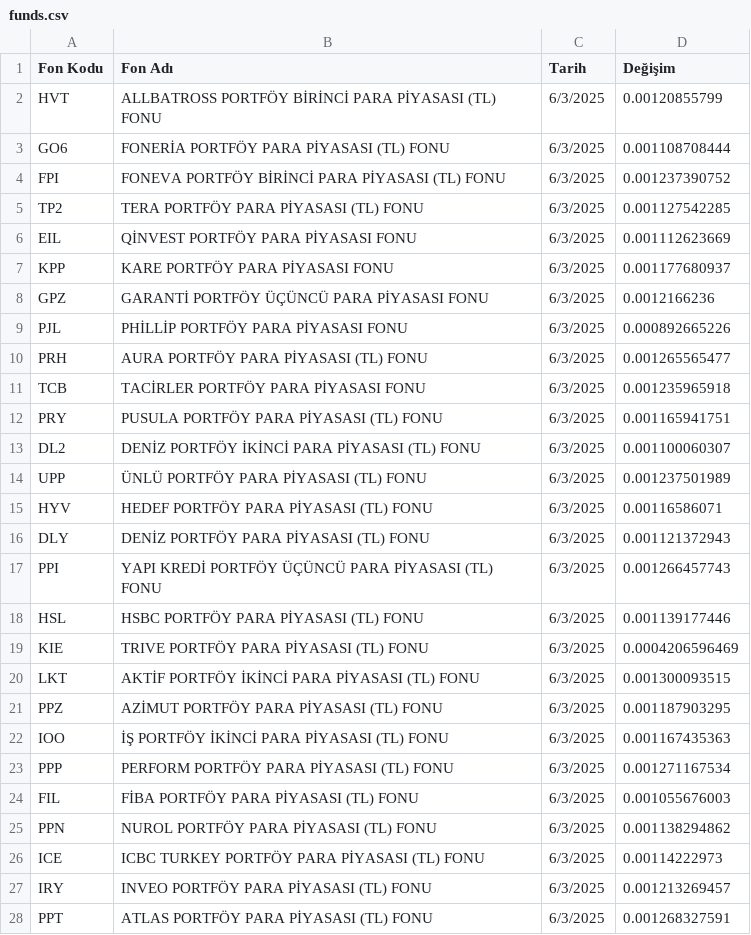
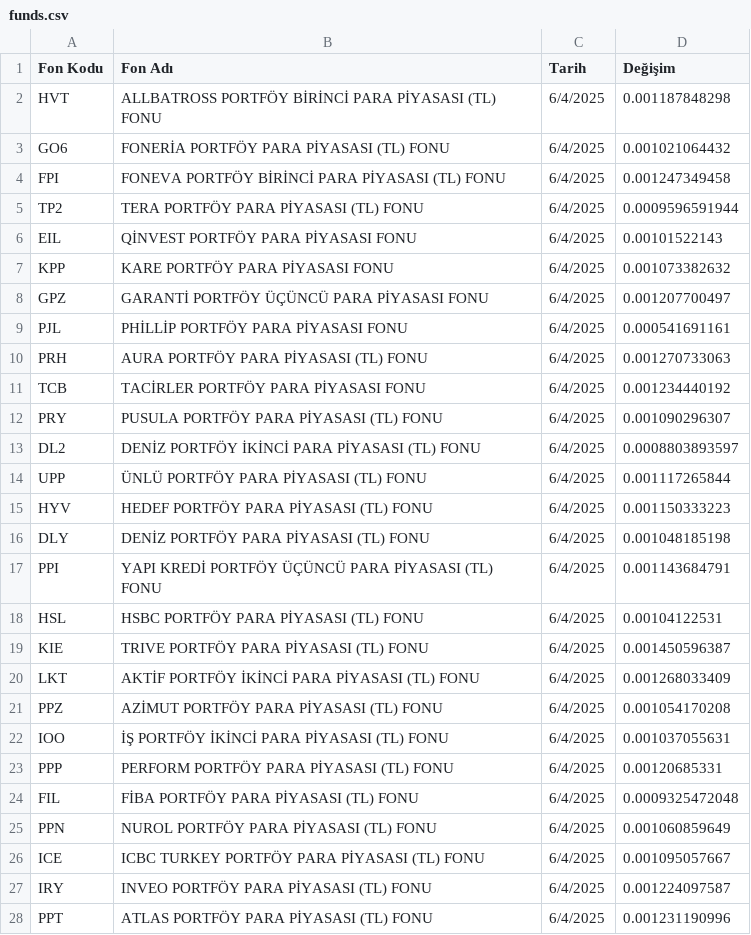
Before and after one commit to srtczn/compBoard, a CSV file: funds.csv, drawn as a sheet; only a part is shown; the diff covers the shown part only.

Commit message:
2025-06-04 data update

```diff
--- a/funds.csv
+++ b/funds.csv
@@ -1,28 +1,28 @@
 Fon Kodu,Fon Adı,Tarih,Değişim
-HVT,ALLBATROSS PORTFÖY BİRİNCİ PARA PİYASASI (TL) FONU,6/3/2025,0.00120855799
-GO6,FONERİA PORTFÖY PARA PİYASASI (TL) FONU,6/3/2025,0.001108708444
-FPI,FONEVA PORTFÖY BİRİNCİ PARA PİYASASI (TL) FONU,6/3/2025,0.001237390752
-TP2,TERA PORTFÖY PARA PİYASASI (TL) FONU,6/3/2025,0.001127542285
-EIL,QİNVEST PORTFÖY PARA PİYASASI FONU,6/3/2025,0.001112623669
-KPP,KARE PORTFÖY PARA PİYASASI FONU,6/3/2025,0.001177680937
-GPZ,GARANTİ PORTFÖY ÜÇÜNCÜ PARA PİYASASI FONU,6/3/2025,0.0012166236
-PJL,PHİLLİP PORTFÖY PARA PİYASASI FONU,6/3/2025,0.000892665226
-PRH,AURA PORTFÖY PARA PİYASASI (TL) FONU,6/3/2025,0.001265565477
-TCB,TACİRLER PORTFÖY PARA PİYASASI FONU,6/3/2025,0.001235965918
-PRY,PUSULA PORTFÖY PARA PİYASASI (TL) FONU,6/3/2025,0.001165941751
-DL2,DENİZ PORTFÖY İKİNCİ PARA PİYASASI (TL) FONU,6/3/2025,0.001100060307
-UPP,ÜNLÜ PORTFÖY PARA PİYASASI (TL) FONU,6/3/2025,0.001237501989
-HYV,HEDEF PORTFÖY PARA PİYASASI (TL) FONU,6/3/2025,0.00116586071
-DLY,DENİZ PORTFÖY PARA PİYASASI (TL) FONU,6/3/2025,0.001121372943
-PPI,YAPI KREDİ PORTFÖY ÜÇÜNCÜ PARA PİYASASI (TL) FONU,6/3/2025,0.001266457743
-HSL,HSBC PORTFÖY PARA PİYASASI (TL) FONU,6/3/2025,0.001139177446
-KIE,TRIVE PORTFÖY PARA PİYASASI (TL) FONU,6/3/2025,0.0004206596469
-LKT,AKTİF PORTFÖY İKİNCİ PARA PİYASASI (TL) FONU,6/3/2025,0.001300093515
-PPZ,AZİMUT PORTFÖY PARA PİYASASI (TL) FONU,6/3/2025,0.001187903295
-IOO,İŞ PORTFÖY İKİNCİ PARA PİYASASI (TL) FONU,6/3/2025,0.001167435363
-PPP,PERFORM PORTFÖY PARA PİYASASI (TL) FONU,6/3/2025,0.001271167534
-FIL,FİBA PORTFÖY PARA PİYASASI (TL) FONU,6/3/2025,0.001055676003
-PPN,NUROL PORTFÖY PARA PİYASASI (TL) FONU,6/3/2025,0.001138294862
-ICE,ICBC TURKEY PORTFÖY PARA PİYASASI (TL) FONU,6/3/2025,0.00114222973
-IRY,INVEO PORTFÖY PARA PİYASASI (TL) FONU,6/3/2025,0.001213269457
-PPT,ATLAS PORTFÖY PARA PİYASASI (TL) FONU,6/3/2025,0.001268327591
+HVT,ALLBATROSS PORTFÖY BİRİNCİ PARA PİYASASI (TL) FONU,6/4/2025,0.001187848298
+GO6,FONERİA PORTFÖY PARA PİYASASI (TL) FONU,6/4/2025,0.001021064432
+FPI,FONEVA PORTFÖY BİRİNCİ PARA PİYASASI (TL) FONU,6/4/2025,0.001247349458
+TP2,TERA PORTFÖY PARA PİYASASI (TL) FONU,6/4/2025,0.0009596591944
+EIL,QİNVEST PORTFÖY PARA PİYASASI FONU,6/4/2025,0.00101522143
+KPP,KARE PORTFÖY PARA PİYASASI FONU,6/4/2025,0.001073382632
+GPZ,GARANTİ PORTFÖY ÜÇÜNCÜ PARA PİYASASI FONU,6/4/2025,0.001207700497
+PJL,PHİLLİP PORTFÖY PARA PİYASASI FONU,6/4/2025,0.000541691161
+PRH,AURA PORTFÖY PARA PİYASASI (TL) FONU,6/4/2025,0.001270733063
+TCB,TACİRLER PORTFÖY PARA PİYASASI FONU,6/4/2025,0.001234440192
+PRY,PUSULA PORTFÖY PARA PİYASASI (TL) FONU,6/4/2025,0.001090296307
+DL2,DENİZ PORTFÖY İKİNCİ PARA PİYASASI (TL) FONU,6/4/2025,0.0008803893597
+UPP,ÜNLÜ PORTFÖY PARA PİYASASI (TL) FONU,6/4/2025,0.001117265844
+HYV,HEDEF PORTFÖY PARA PİYASASI (TL) FONU,6/4/2025,0.001150333223
+DLY,DENİZ PORTFÖY PARA PİYASASI (TL) FONU,6/4/2025,0.001048185198
+PPI,YAPI KREDİ PORTFÖY ÜÇÜNCÜ PARA PİYASASI (TL) FONU,6/4/2025,0.001143684791
+HSL,HSBC PORTFÖY PARA PİYASASI (TL) FONU,6/4/2025,0.00104122531
+KIE,TRIVE PORTFÖY PARA PİYASASI (TL) FONU,6/4/2025,0.001450596387
+LKT,AKTİF PORTFÖY İKİNCİ PARA PİYASASI (TL) FONU,6/4/2025,0.001268033409
+PPZ,AZİMUT PORTFÖY PARA PİYASASI (TL) FONU,6/4/2025,0.001054170208
+IOO,İŞ PORTFÖY İKİNCİ PARA PİYASASI (TL) FONU,6/4/2025,0.001037055631
+PPP,PERFORM PORTFÖY PARA PİYASASI (TL) FONU,6/4/2025,0.00120685331
+FIL,FİBA PORTFÖY PARA PİYASASI (TL) FONU,6/4/2025,0.0009325472048
+PPN,NUROL PORTFÖY PARA PİYASASI (TL) FONU,6/4/2025,0.001060859649
+ICE,ICBC TURKEY PORTFÖY PARA PİYASASI (TL) FONU,6/4/2025,0.001095057667
+IRY,INVEO PORTFÖY PARA PİYASASI (TL) FONU,6/4/2025,0.001224097587
+PPT,ATLAS PORTFÖY PARA PİYASASI (TL) FONU,6/4/2025,0.001231190996
```
Also changed, not shown: 28 edited cells elsewhere in this file.
